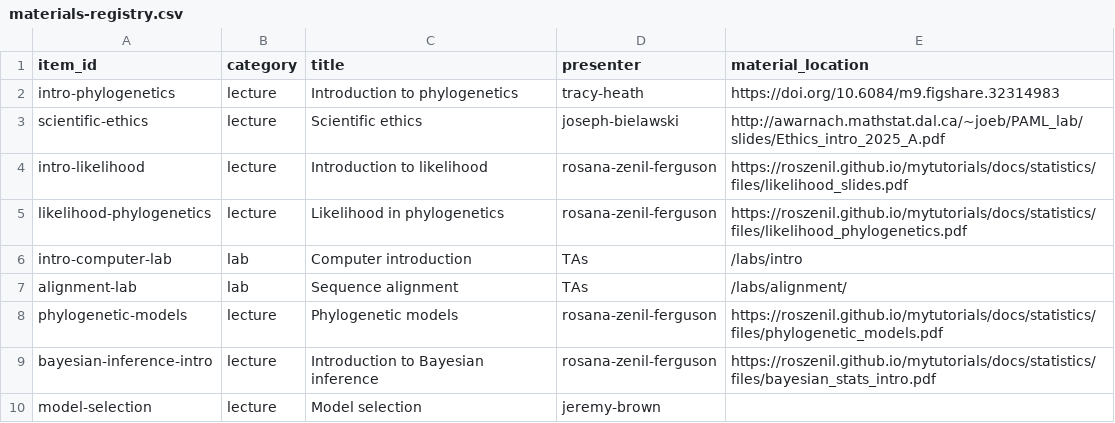
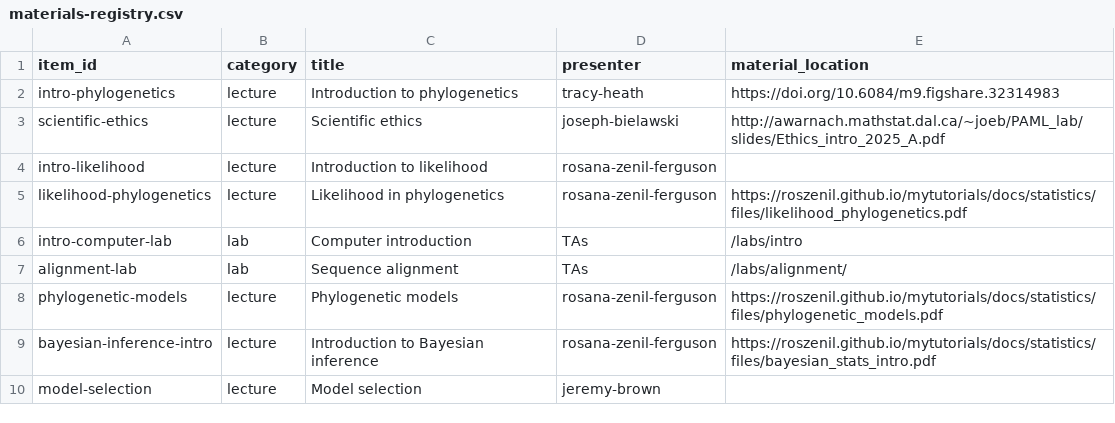
Before and after one commit to molevolworkshop/moledata, a CSV file: _data/materials-registry.csv, drawn as a sheet; only a part is shown; the diff names each change by its address in the sheet, - before the commit and + after, or states it on an @@ line.

```diff
--- a/_data/materials-registry.csv
+++ b/_data/materials-registry.csv
-E4 (material_location): https://roszenil.github.io/mytutorials/docs/statistics/files/likelihood_slides.pdf
+E4 (material_location): (empty)
```
Also changed, not shown: 3 other files.
